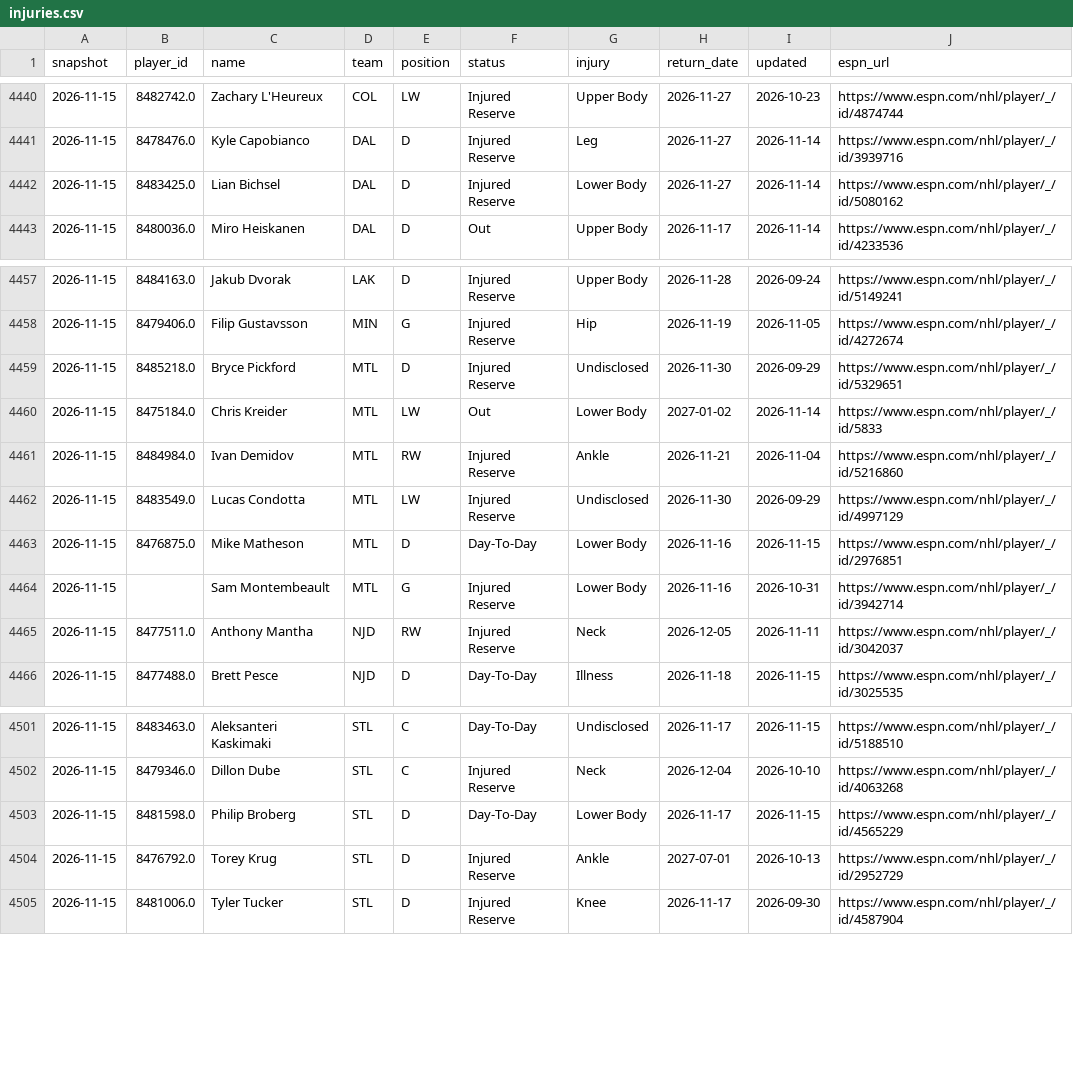
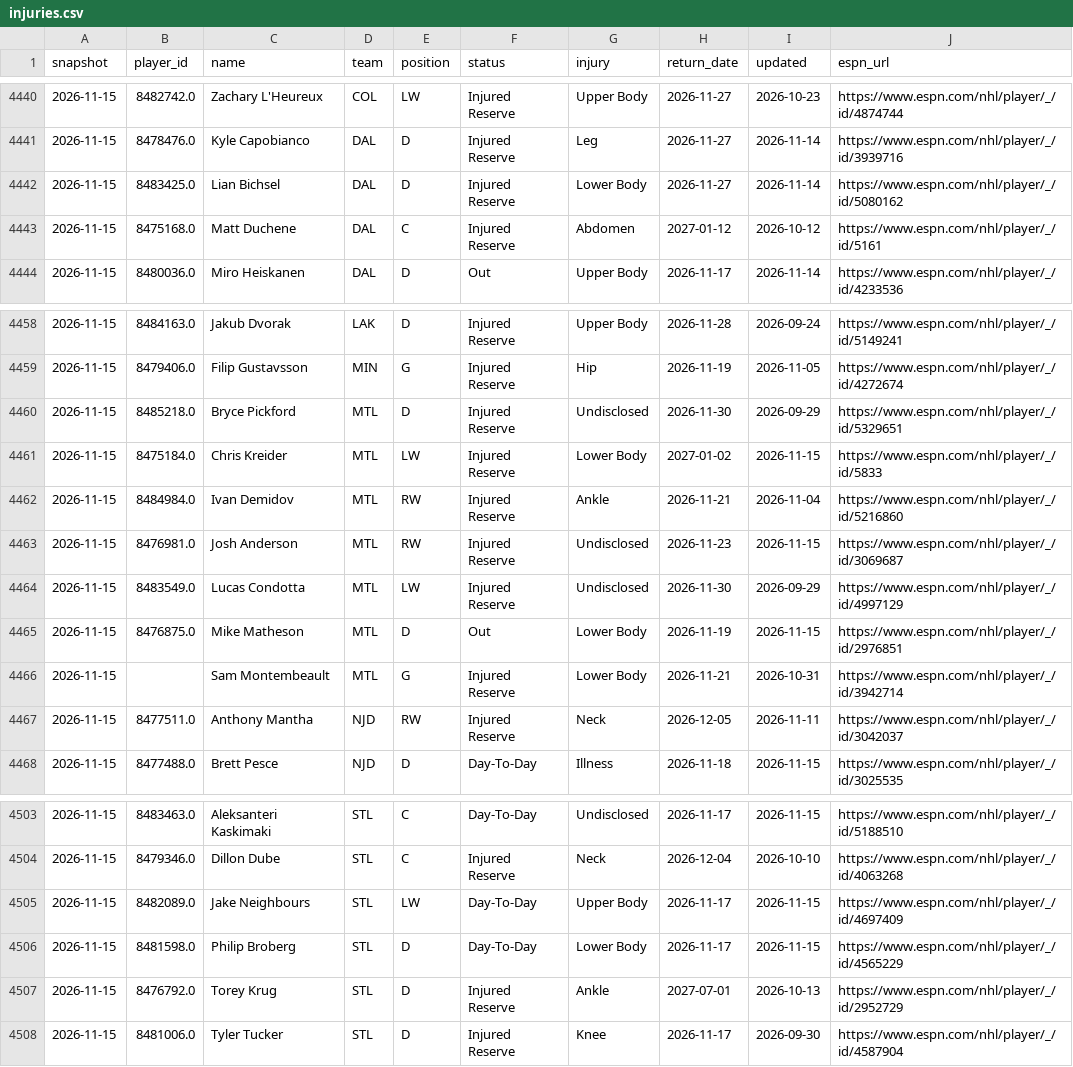
Before and after one commit to juhaopesonen/NHL-stats, a CSV file: data/2026-27/injuries.csv, drawn as a sheet; only a part is shown, gaps mark what is left out.

```diff
--- a/data/2026-27/injuries.csv
+++ b/data/2026-27/injuries.csv
@@ -4442,2 +4442,3 @@ snapshot,player_id,name,team,position,status,injury,return_date,updated,espn_url
 2026-11-15,8483425.0,Lian Bichsel,DAL,D,Injured Reserve,Lower Body,2026-11-27,2026-11-14,https://www.espn.com/nhl/player/_/id/5080162
+2026-11-15,8475168.0,Matt Duchene,DAL,C,Injured Reserve,Abdomen,2027-01-12,2026-10-12,https://www.espn.com/nhl/player/_/id/5161
 2026-11-15,8480036.0,Miro Heiskanen,DAL,D,Out,Upper Body,2026-11-17,2026-11-14,https://www.espn.com/nhl/player/_/id/4233536
@@ -4459,7 +4460,8 @@ snapshot,player_id,name,team,position,status,injury,return_date,updated,espn_url
 2026-11-15,8485218.0,Bryce Pickford,MTL,D,Injured Reserve,Undisclosed,2026-11-30,2026-09-29,https://www.espn.com/nhl/player/_/id/5329651
-2026-11-15,8475184.0,Chris Kreider,MTL,LW,Out,Lower Body,2027-01-02,2026-11-14,https://www.espn.com/nhl/player/_/id/5833
+2026-11-15,8475184.0,Chris Kreider,MTL,LW,Injured Reserve,Lower Body,2027-01-02,2026-11-15,https://www.espn.com/nhl/player/_/id/5833
 2026-11-15,8484984.0,Ivan Demidov,MTL,RW,Injured Reserve,Ankle,2026-11-21,2026-11-04,https://www.espn.com/nhl/player/_/id/5216860
+2026-11-15,8476981.0,Josh Anderson,MTL,RW,Injured Reserve,Undisclosed,2026-11-23,2026-11-15,https://www.espn.com/nhl/player/_/id/3069687
 2026-11-15,8483549.0,Lucas Condotta,MTL,LW,Injured Reserve,Undisclosed,2026-11-30,2026-09-29,https://www.espn.com/nhl/player/_/id/4997129
-2026-11-15,8476875.0,Mike Matheson,MTL,D,Day-To-Day,Lower Body,2026-11-16,2026-11-15,https://www.espn.com/nhl/player/_/id/2976851
-2026-11-15,,Sam Montembeault,MTL,G,Injured Reserve,Lower Body,2026-11-16,2026-10-31,https://www.espn.com/nhl/player/_/id/3942714
+2026-11-15,8476875.0,Mike Matheson,MTL,D,Out,Lower Body,2026-11-19,2026-11-15,https://www.espn.com/nhl/player/_/id/2976851
+2026-11-15,,Sam Montembeault,MTL,G,Injured Reserve,Lower Body,2026-11-21,2026-10-31,https://www.espn.com/nhl/player/_/id/3942714
 2026-11-15,8477511.0,Anthony Mantha,NJD,RW,Injured Reserve,Neck,2026-12-05,2026-11-11,https://www.espn.com/nhl/player/_/id/3042037
@@ -4502,2 +4504,3 @@ snapshot,player_id,name,team,position,status,injury,return_date,updated,espn_url
 2026-11-15,8479346.0,Dillon Dube,STL,C,Injured Reserve,Neck,2026-12-04,2026-10-10,https://www.espn.com/nhl/player/_/id/4063268
+2026-11-15,8482089.0,Jake Neighbours,STL,LW,Day-To-Day,Upper Body,2026-11-17,2026-11-15,https://www.espn.com/nhl/player/_/id/4697409
 2026-11-15,8481598.0,Philip Broberg,STL,D,Day-To-Day,Lower Body,2026-11-17,2026-11-15,https://www.espn.com/nhl/player/_/id/4565229
```
Also changed, not shown: 3 other files.
